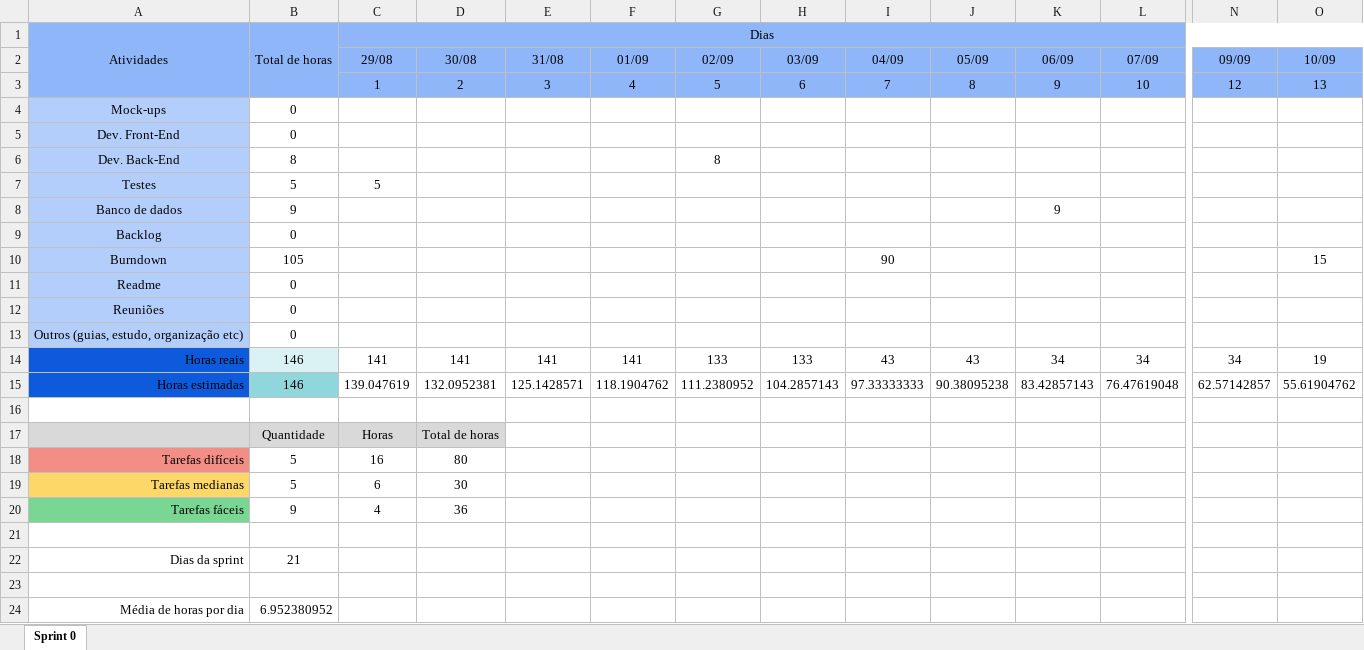
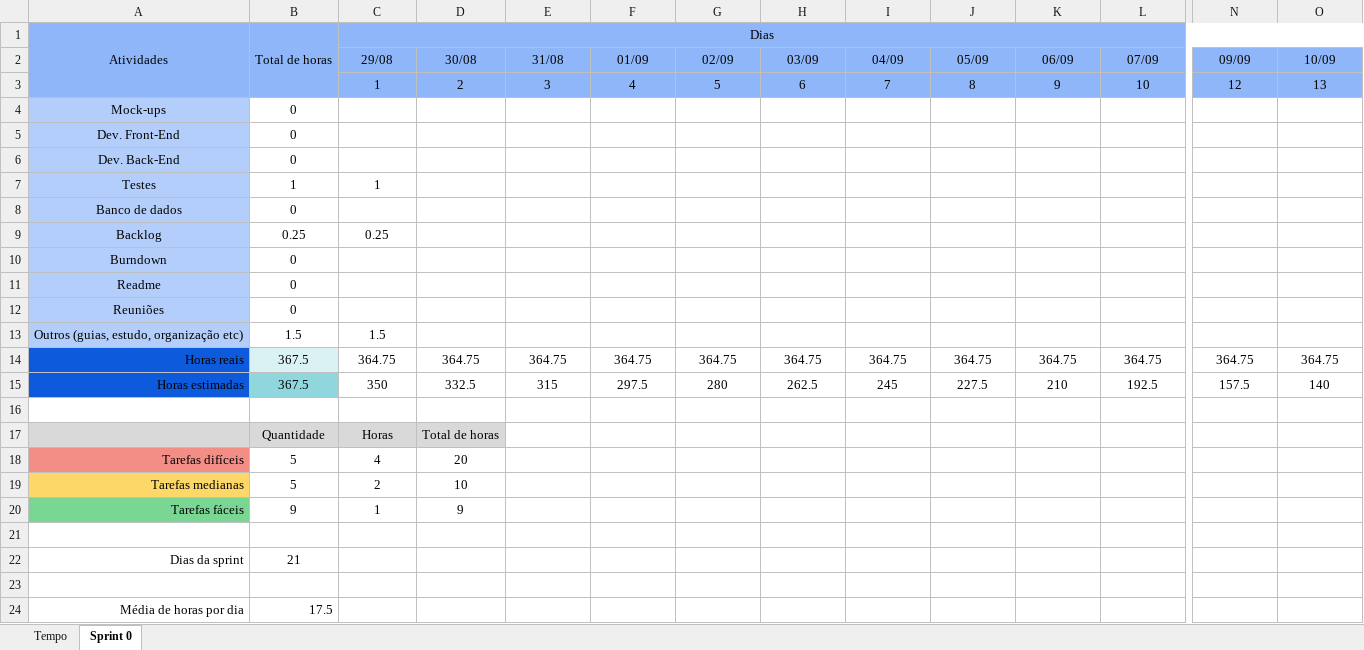
Before and after one commit to barbaraport/softtelie-ehsoja, an Excel workbook: docs/management/Burndown/Burndown.xlsx, sheet Sprint 0, drawn as a sheet; only a part is shown, gaps mark what is left out; values as stored, in another font and other column widths than the file's, no borders; charts and pictures not drawn; removed rows and columns are numbered as before the commit, all else as after; rows hold the shown columns only; the diff names each change by its address in the sheet, - before the commit and + after, or states it on an @@ line.

Commit message:
registering 1st sprint day in burndown

```diff
--- a/docs/management/Burndown/Burndown.xlsx (sheet Sprint 0)
+++ b/docs/management/Burndown/Burndown.xlsx (sheet Sprint 0)
+sheet tab: Tempo
-B6 (Total de horas): 8
+B6 (Total de horas): 0
-G6: 8
+G6: (empty)
-B7 (Total de horas): 5
+B7 (Total de horas): 1
-C7 (Dias): 5
+C7 (Dias): 1
-B8 (Total de horas): 9
+B8 (Total de horas): 0
-K8: 9
+K8: (empty)
-B9 (Total de horas): 0
+B9 (Total de horas): 0.25
-C9 (Dias): (empty)
+C9 (Dias): 0.25
-B10 (Total de horas): 105
+B10 (Total de horas): 0
-I10: 90
+I10: (empty)
-O10: 15
+O10: (empty)
-B13 (Total de horas): 0
+B13 (Total de horas): 1.5
-C13 (Dias): (empty)
+C13 (Dias): 1.5
-row 14: Horas reais | 146 | 141 | 141 | 141 | 141 | 133 | 133 | 43 | 43 | 34 | 34 | 34 | 19
-row 15: Horas estimadas | 146 | 139.047619 | 132.0952381 | 125.1428571 | 118.1904762 | 111.2380952 | 104.2857143 | 97.33333333 | 90.38095238 | 83.42857143 | 76.47619048 | 62.57142857 | 55.61904762
+row 14: Horas reais | 367.5 | 364.75 | 364.75 | 364.75 | 364.75 | 364.75 | 364.75 | 364.75 | 364.75 | 364.75 | 364.75 | 364.75 | 364.75
+row 15: Horas estimadas | 367.5 | 350 | 332.5 | 315 | 297.5 | 280 | 262.5 | 245 | 227.5 | 210 | 192.5 | 157.5 | 140
-C18 (Dias): 16
+C18 (Dias): 4
-D18: 80
+D18: 20
-C19 (Dias): 6
+C19 (Dias): 2
-D19: 30
+D19: 10
-C20 (Dias): 4
+C20 (Dias): 1
-D20: 36
+D20: 9
-B24 (Total de horas): 6.952380952
+B24 (Total de horas): 17.5
```
Also changed, not shown: charts or pictures.
